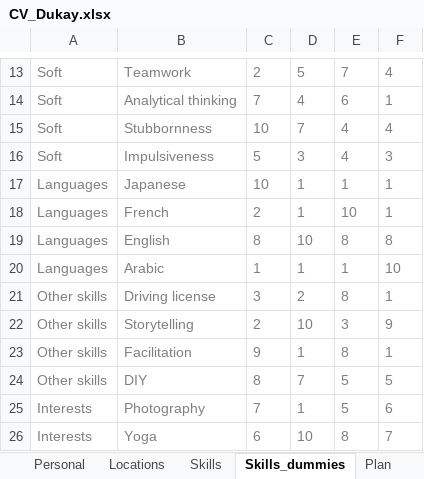
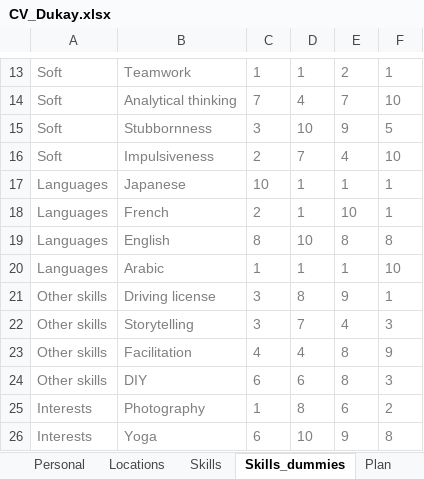
Before and after one commit to Ing-Aladar-Dukay/CV_Dukay, an Excel workbook: CV_Dukay.xlsx, sheet Skills_dummies, drawn as a sheet; only a part is shown, gaps mark what is left out; values as stored, in another font and other column widths than the file's, no borders; the diff covers the shown part only; the diff names each change by its address in the sheet, - before the commit and + after, or states it on an @@ line.

```diff
--- a/CV_Dukay.xlsx (sheet Skills_dummies)
+++ b/CV_Dukay.xlsx (sheet Skills_dummies)
-C13: 2
+C13: 1
-D13: 5
+D13: 1
-E13: 7
+E13: 2
-F13: 4
+F13: 1
-E14: 6
+E14: 7
-F14: 1
+F14: 10
-C15: 10
+C15: 3
-D15: 7
+D15: 10
-E15: 4
+E15: 9
-F15: 4
+F15: 5
-C16: 5
+C16: 2
-D16: 3
+D16: 7
-F16: 3
+F16: 10
-D21: 2
+D21: 8
-E21: 8
+E21: 9
-C22: 2
+C22: 3
-D22: 10
+D22: 7
-E22: 3
+E22: 4
-F22: 9
+F22: 3
-C23: 9
+C23: 4
-D23: 1
+D23: 4
-F23: 1
+F23: 9
-C24: 8
+C24: 6
-D24: 7
+D24: 6
-E24: 5
+E24: 8
-F24: 5
+F24: 3
-C25: 7
+C25: 1
-D25: 1
+D25: 8
-E25: 5
+E25: 6
-F25: 6
+F25: 2
-E26: 8
+E26: 9
-F26: 7
+F26: 8
```
Also changed, not shown: 52 edited cells elsewhere in this sheet, sheet Personal.
